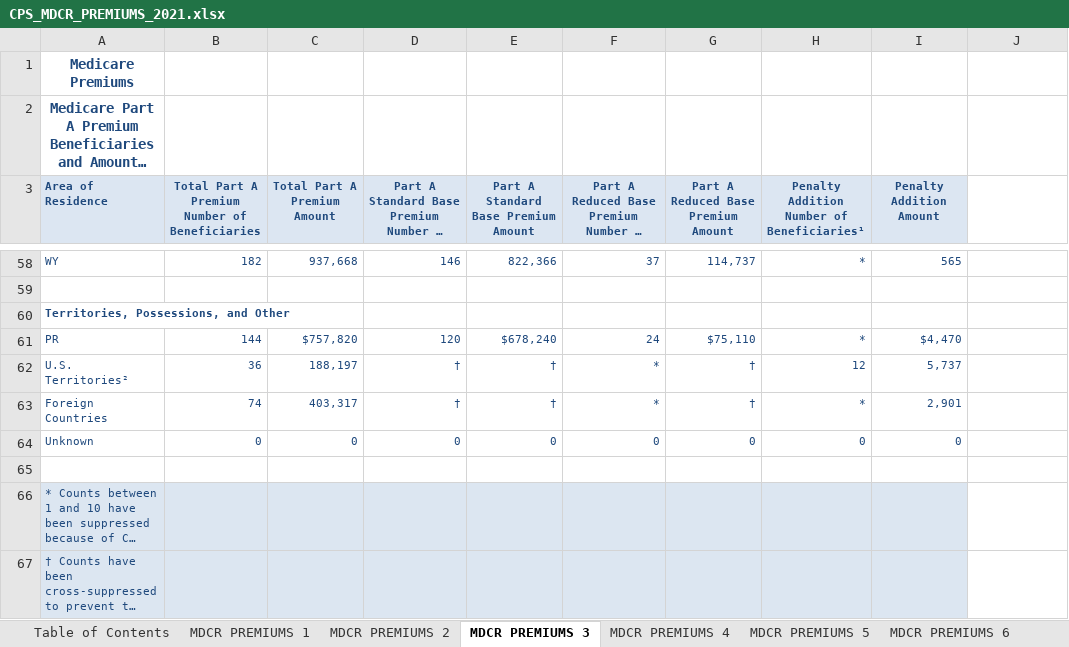
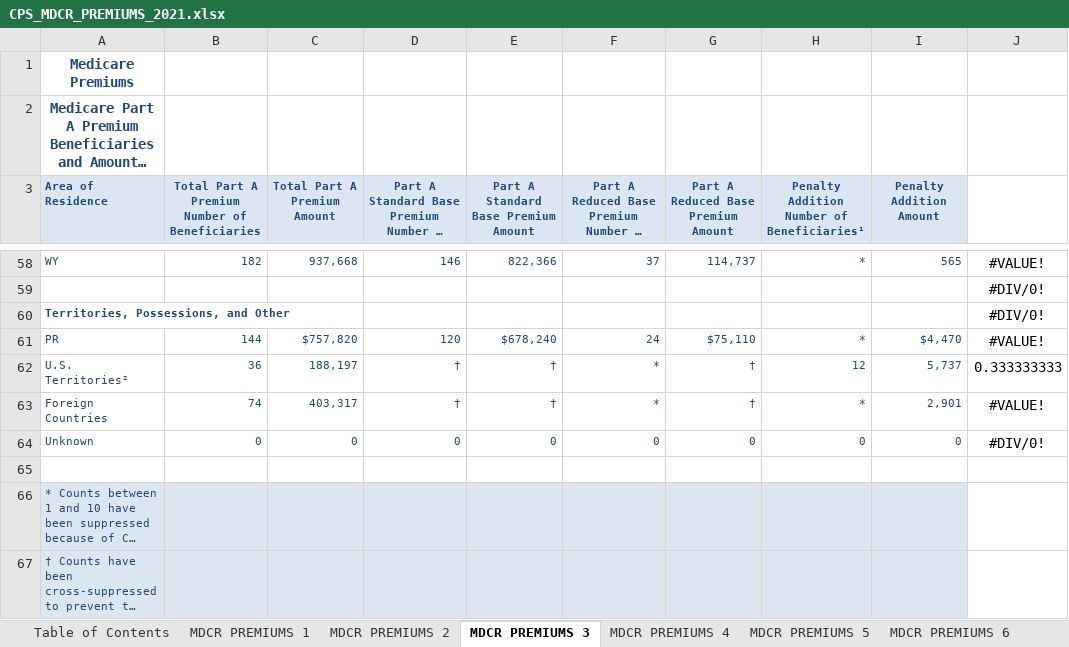
Before and after one commit to bpkindo/datasets, an Excel workbook: CPS_MDCR_PREMIUMS_2021.xlsx, sheet MDCR PREMIUMS 3, drawn as a sheet; only a part is shown, gaps mark what is left out; long unchanged cells end in …; values as stored, in another font and other column widths than the file's, no borders; the diff covers the shown part only; the diff names each change by its address in the sheet, - before the commit and + after, or states it on an @@ line.

Commit message:
added premiums data as pbi example to read data from excel

```diff
--- a/CPS_MDCR_PREMIUMS_2021.xlsx (sheet MDCR PREMIUMS 3)
+++ b/CPS_MDCR_PREMIUMS_2021.xlsx (sheet MDCR PREMIUMS 3)
-J58: (empty)
+J58: #VALUE!
-J59:J60: (empty)
+J59:J60: #DIV/0!
-J61: (empty)
+J61: #VALUE!
-J62: (empty)
+J62: 0.333333333
-J63: (empty)
+J63: #VALUE!
-J64: (empty)
+J64: #DIV/0!
```
Also changed, not shown: 50 edited cells elsewhere in this sheet, sheet MDCR PREMIUMS 6.
